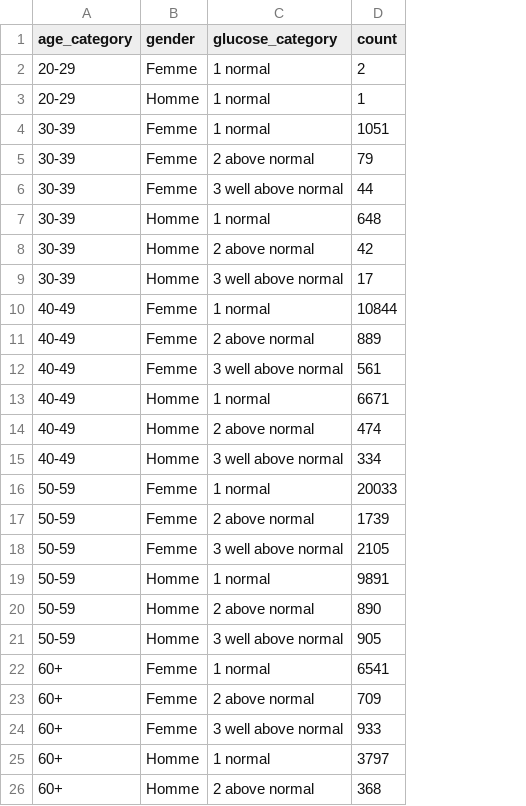
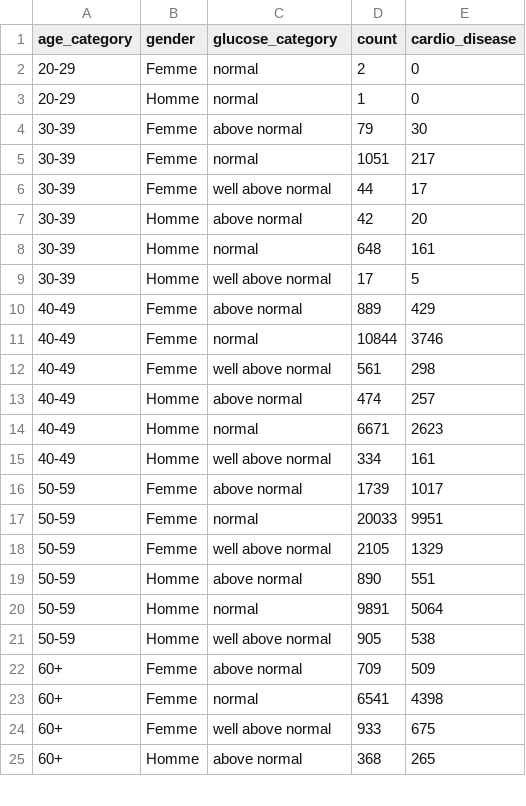
Before and after one commit to c-salhab/hadoop, a CSV file: glucose_result.csv, drawn as a sheet; only a part is shown; removed rows and columns are numbered as before the commit, all else as after; the diff covers the shown part only; the diff names each change by its address in the sheet, - before the commit and + after, or states it on an @@ line.

```diff
--- a/glucose_result.csv
+++ b/glucose_result.csv
+column E (cardio_disease), rows 2-4: 0 | 0 | 30; rows 6-7: 17 | 20; rows 9-10: 5 | 429; rows 12-13: 298 | 257; rows 15-16: 161 | 1017; rows 18-19: 1329 | 551; rows 21-22: 538 | 509; rows 24-25: 675 | 265
-C2:C3 (glucose_category): 1 normal
+C2:C3 (glucose_category): normal
-row 4: 30-39 | Femme | 1 normal | 1051
-C4 (glucose_category): 2 above normal
+C4 (glucose_category): above normal
+row 5: 30-39 | Femme | normal | 1051 | 217
-C6 (glucose_category): 3 well above normal
+C6 (glucose_category): well above normal
-row 7: 30-39 | Homme | 1 normal | 648
-C7 (glucose_category): 2 above normal
+C7 (glucose_category): above normal
+row 8: 30-39 | Homme | normal | 648 | 161
-C9 (glucose_category): 3 well above normal
+C9 (glucose_category): well above normal
-row 10: 40-49 | Femme | 1 normal | 10844
-C10 (glucose_category): 2 above normal
+C10 (glucose_category): above normal
+row 11: 40-49 | Femme | normal | 10844 | 3746
-C12 (glucose_category): 3 well above normal
+C12 (glucose_category): well above normal
-row 13: 40-49 | Homme | 1 normal | 6671
-C13 (glucose_category): 2 above normal
+C13 (glucose_category): above normal
+row 14: 40-49 | Homme | normal | 6671 | 2623
-C15 (glucose_category): 3 well above normal
+C15 (glucose_category): well above normal
-row 16: 50-59 | Femme | 1 normal | 20033
-C16 (glucose_category): 2 above normal
+C16 (glucose_category): above normal
+row 17: 50-59 | Femme | normal | 20033 | 9951
-C18 (glucose_category): 3 well above normal
+C18 (glucose_category): well above normal
-row 19: 50-59 | Homme | 1 normal | 9891
-C19 (glucose_category): 2 above normal
+C19 (glucose_category): above normal
+row 20: 50-59 | Homme | normal | 9891 | 5064
-C21 (glucose_category): 3 well above normal
+C21 (glucose_category): well above normal
-row 22: 60+ | Femme | 1 normal | 6541
-C22 (glucose_category): 2 above normal
+C22 (glucose_category): above normal
+row 23: 60+ | Femme | normal | 6541 | 4398
-C24 (glucose_category): 3 well above normal
+C24 (glucose_category): well above normal
-row 25: 60+ | Homme | 1 normal | 3797
-C25 (glucose_category): 2 above normal
+C25 (glucose_category): above normal
```
Also changed, not shown: 1 added row and 1 edited cell elsewhere in this file, cholesterol_result.csv, 7 other files.
